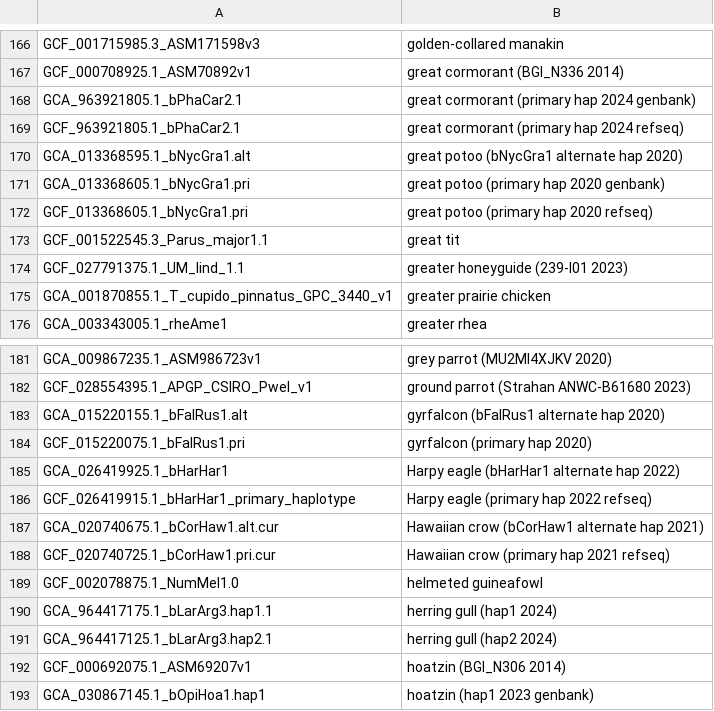
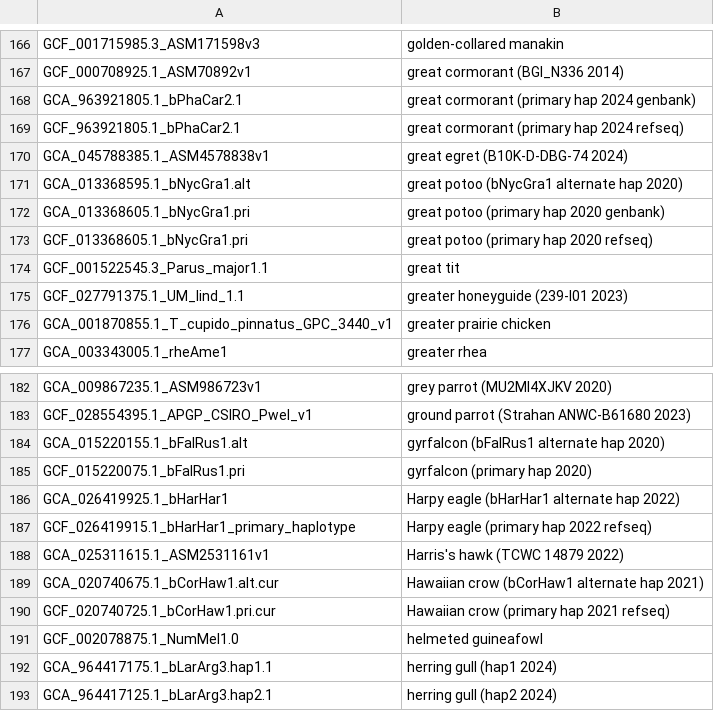
Before and after one commit to ucscGenomeBrowser/kent, a TSV file: src/hg/makeDb/doc/birdsAsmHub/birds.orderList.tsv, drawn as a sheet; only a part is shown, gaps mark what is left out; the shorter side is filled out with more unchanged rows; the diff names each change by its address in the sheet, - before the commit and + after, or states it on an @@ line.

```diff
--- a/src/hg/makeDb/doc/birdsAsmHub/birds.orderList.tsv
+++ b/src/hg/makeDb/doc/birdsAsmHub/birds.orderList.tsv
+row 170: GCA_045788385.1_ASM4578838v1 | great egret (B10K-D-DBG-74 2024)
+row 188: GCA_025311615.1_ASM2531161v1 | Harris's hawk (TCWC 14879 2022)
```
Also changed, not shown: src/hg/makeDb/doc/invertebrateAsmHub/invertebrate.orderList.tsv, src/hg/makeDb/doc/vertebrateAsmHub/vertebrate.orderList.tsv, 1 other file.
